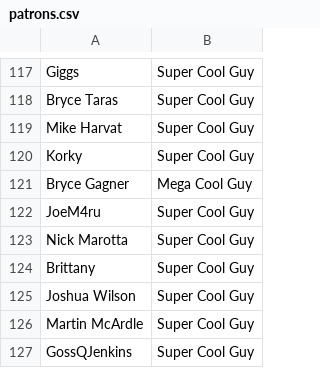
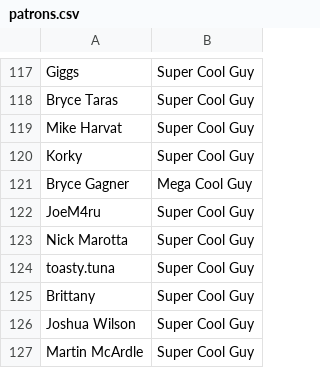
Before and after one commit to bobwulff/patreonscroll, a CSV file: patrons.csv, drawn as a sheet; only a part is shown, gaps mark what is left out; the shorter side is filled out with more unchanged rows; the diff names each change by its address in the sheet, - before the commit and + after, or states it on an @@ line.

```diff
--- a/patrons.csv
+++ b/patrons.csv
+row 124: toasty.tuna | Super Cool Guy
```
